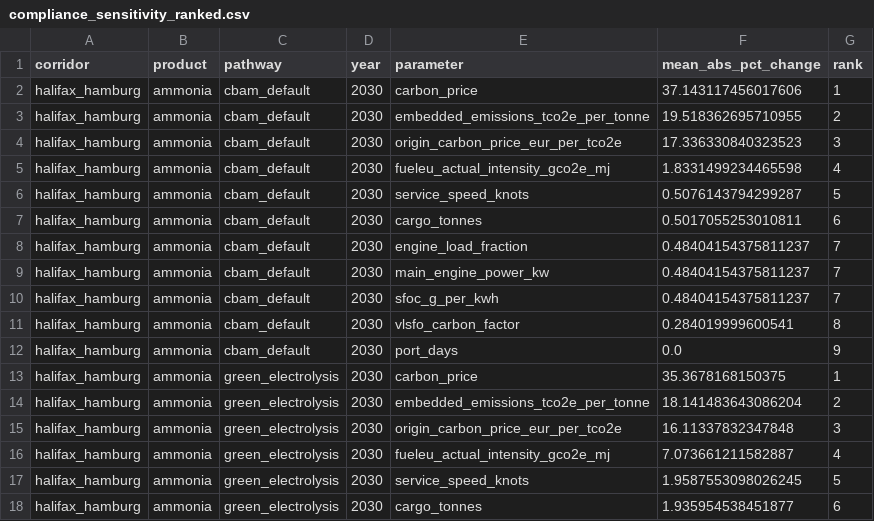
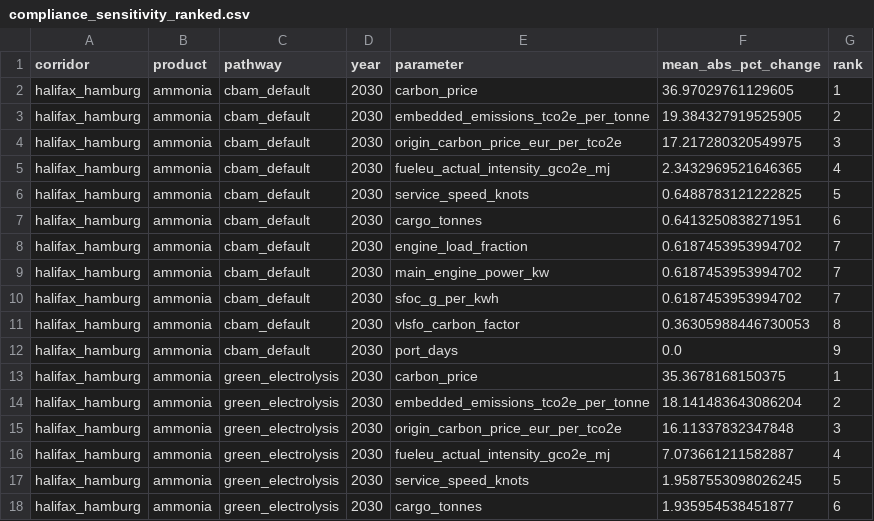
Before and after one commit to Samir-Abuisneneh/cbam-dashboard, a CSV file: cbam_model/outputs/compliance_sensitivity_ranked.csv, drawn as a sheet; only a part is shown.

```diff
--- a/cbam_model/outputs/compliance_sensitivity_ranked.csv
+++ b/cbam_model/outputs/compliance_sensitivity_ranked.csv
@@ -1,12 +1,12 @@
 corridor,product,pathway,year,parameter,mean_abs_pct_change,rank
-halifax_hamburg,ammonia,cbam_default,2030,carbon_price,37.143117456017606,1
-halifax_hamburg,ammonia,cbam_default,2030,embedded_emissions_tco2e_per_tonne,19.518362695710955,2
-halifax_hamburg,ammonia,cbam_default,2030,origin_carbon_price_eur_per_tco2e,17.336330840323523,3
-halifax_hamburg,ammonia,cbam_default,2030,fueleu_actual_intensity_gco2e_mj,1.8331499234465598,4
-halifax_hamburg,ammonia,cbam_default,2030,service_speed_knots,0.5076143794299287,5
-halifax_hamburg,ammonia,cbam_default,2030,cargo_tonnes,0.5017055253010811,6
-halifax_hamburg,ammonia,cbam_default,2030,engine_load_fraction,0.48404154375811237,7
-halifax_hamburg,ammonia,cbam_default,2030,main_engine_power_kw,0.48404154375811237,7
-halifax_hamburg,ammonia,cbam_default,2030,sfoc_g_per_kwh,0.48404154375811237,7
-halifax_hamburg,ammonia,cbam_default,2030,vlsfo_carbon_factor,0.284019999600541,8
+halifax_hamburg,ammonia,cbam_default,2030,carbon_price,36.97029761129605,1
+halifax_hamburg,ammonia,cbam_default,2030,embedded_emissions_tco2e_per_tonne,19.384327919525905,2
+halifax_hamburg,ammonia,cbam_default,2030,origin_carbon_price_eur_per_tco2e,17.217280320549975,3
+halifax_hamburg,ammonia,cbam_default,2030,fueleu_actual_intensity_gco2e_mj,2.3432969521646365,4
+halifax_hamburg,ammonia,cbam_default,2030,service_speed_knots,0.6488783121222825,5
+halifax_hamburg,ammonia,cbam_default,2030,cargo_tonnes,0.6413250838271951,6
+halifax_hamburg,ammonia,cbam_default,2030,engine_load_fraction,0.6187453953994702,7
+halifax_hamburg,ammonia,cbam_default,2030,main_engine_power_kw,0.6187453953994702,7
+halifax_hamburg,ammonia,cbam_default,2030,sfoc_g_per_kwh,0.6187453953994702,7
+halifax_hamburg,ammonia,cbam_default,2030,vlsfo_carbon_factor,0.36305988446730053,8
 halifax_hamburg,ammonia,cbam_default,2030,port_days,0.0,9
```
Also changed, not shown: cbam_model/outputs/competitiveness_asymmetry.csv, cbam_model/outputs/corridor_cost_comparison.csv, 30 other files.
